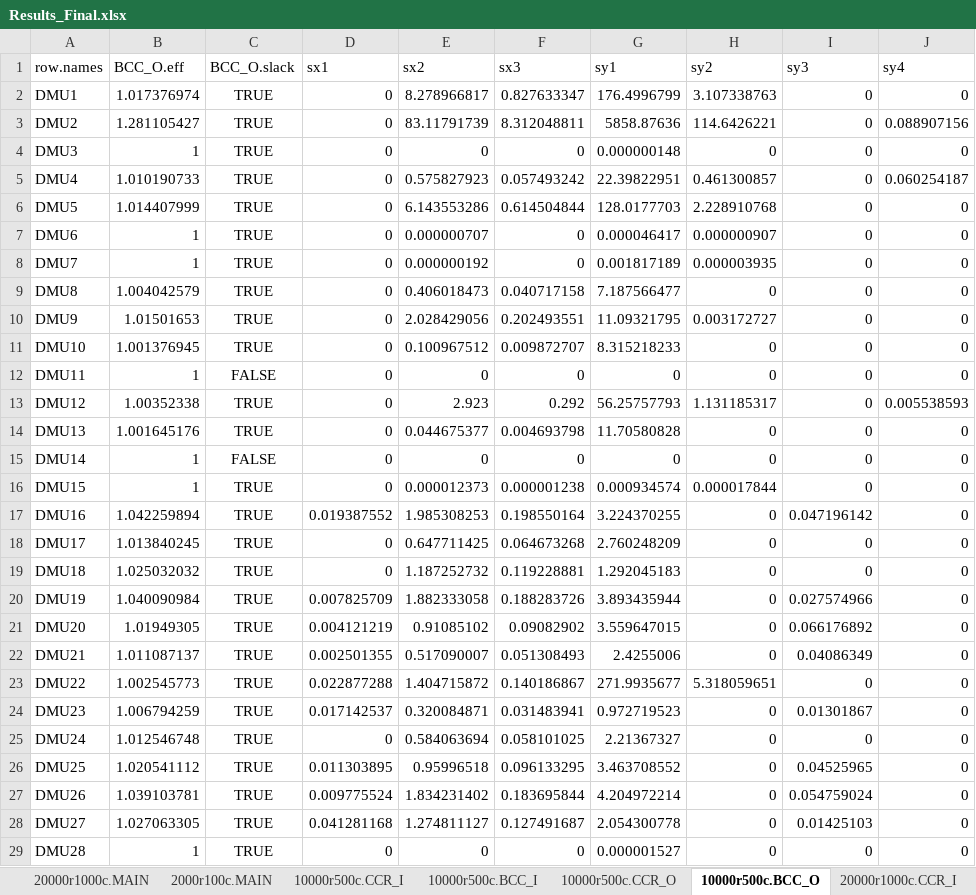
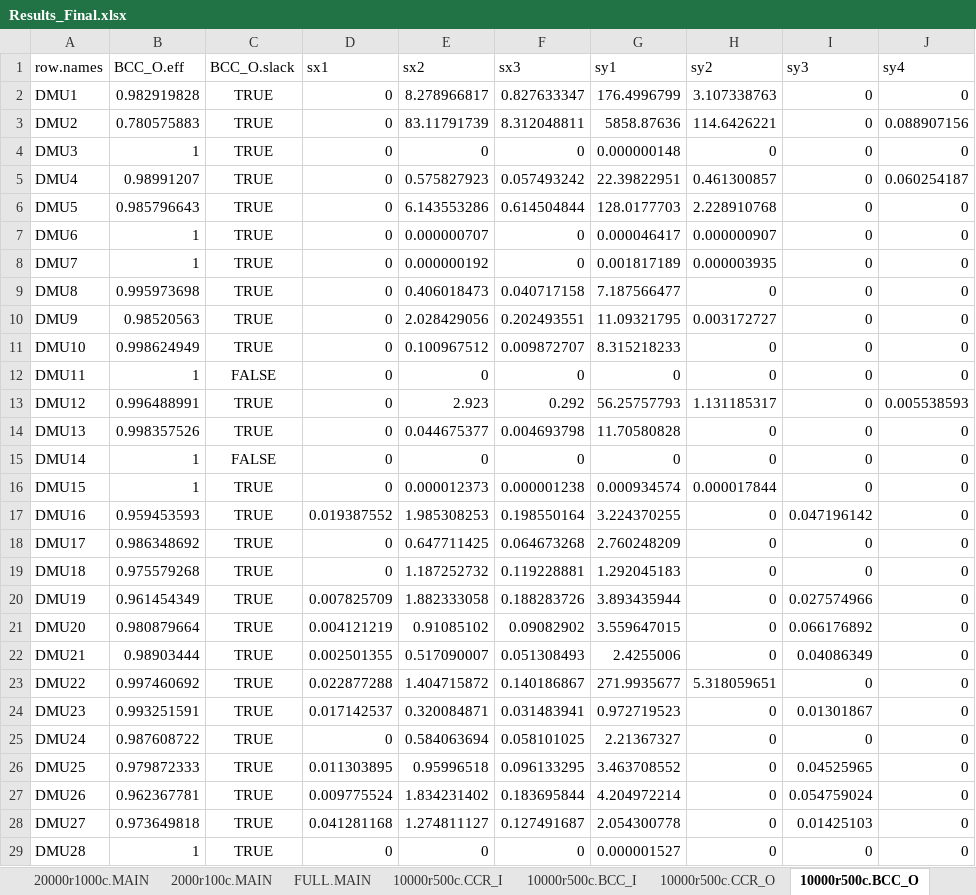
Before and after one commit to marcondesnjr/labredes_scripts, an Excel workbook: Results_Final.xlsx, sheet 10000r500c.BCC_O, drawn as a sheet; only a part is shown; values as stored, in another font and other column widths than the file's, no borders; table styles not drawn; the diff covers the shown part only; the diff names each change by its address in the sheet, - before the commit and + after, or states it on an @@ line.

```diff
--- a/Results_Final.xlsx (sheet 10000r500c.BCC_O)
+++ b/Results_Final.xlsx (sheet 10000r500c.BCC_O)
+sheet tab: FULL.MAIN
-B2 (BCC_O.eff): 1.017376974
+B2 (BCC_O.eff): 0.982919828
-B3 (BCC_O.eff): 1.281105427
+B3 (BCC_O.eff): 0.780575883
-B5 (BCC_O.eff): 1.010190733
+B5 (BCC_O.eff): 0.98991207
-B6 (BCC_O.eff): 1.014407999
+B6 (BCC_O.eff): 0.985796643
-B9 (BCC_O.eff): 1.004042579
+B9 (BCC_O.eff): 0.995973698
-B10 (BCC_O.eff): 1.01501653
+B10 (BCC_O.eff): 0.98520563
-B11 (BCC_O.eff): 1.001376945
+B11 (BCC_O.eff): 0.998624949
-B13 (BCC_O.eff): 1.00352338
+B13 (BCC_O.eff): 0.996488991
-B14 (BCC_O.eff): 1.001645176
+B14 (BCC_O.eff): 0.998357526
-B17 (BCC_O.eff): 1.042259894
+B17 (BCC_O.eff): 0.959453593
-B18 (BCC_O.eff): 1.013840245
+B18 (BCC_O.eff): 0.986348692
-B19 (BCC_O.eff): 1.025032032
+B19 (BCC_O.eff): 0.975579268
-B20 (BCC_O.eff): 1.040090984
+B20 (BCC_O.eff): 0.961454349
-B21 (BCC_O.eff): 1.01949305
+B21 (BCC_O.eff): 0.980879664
-B22 (BCC_O.eff): 1.011087137
+B22 (BCC_O.eff): 0.98903444
-B23 (BCC_O.eff): 1.002545773
+B23 (BCC_O.eff): 0.997460692
-B24 (BCC_O.eff): 1.006794259
+B24 (BCC_O.eff): 0.993251591
-B25 (BCC_O.eff): 1.012546748
+B25 (BCC_O.eff): 0.987608722
-B26 (BCC_O.eff): 1.020541112
+B26 (BCC_O.eff): 0.979872333
-B27 (BCC_O.eff): 1.039103781
+B27 (BCC_O.eff): 0.962367781
-B28 (BCC_O.eff): 1.027063305
+B28 (BCC_O.eff): 0.973649818
```
Also changed, not shown: 49 edited cells elsewhere in this sheet, sheet 20000r1000c.MAIN, sheet 10000r500c.MAIN, sheet 2000r100c.MAIN, sheet 20000r1000c.CCR_O, sheet 2000r100c.CCR_O, sheet 10000r500c.CCR_O, 2 more sheets, other sheet tabs, Results.xlsx, 1 other file.
